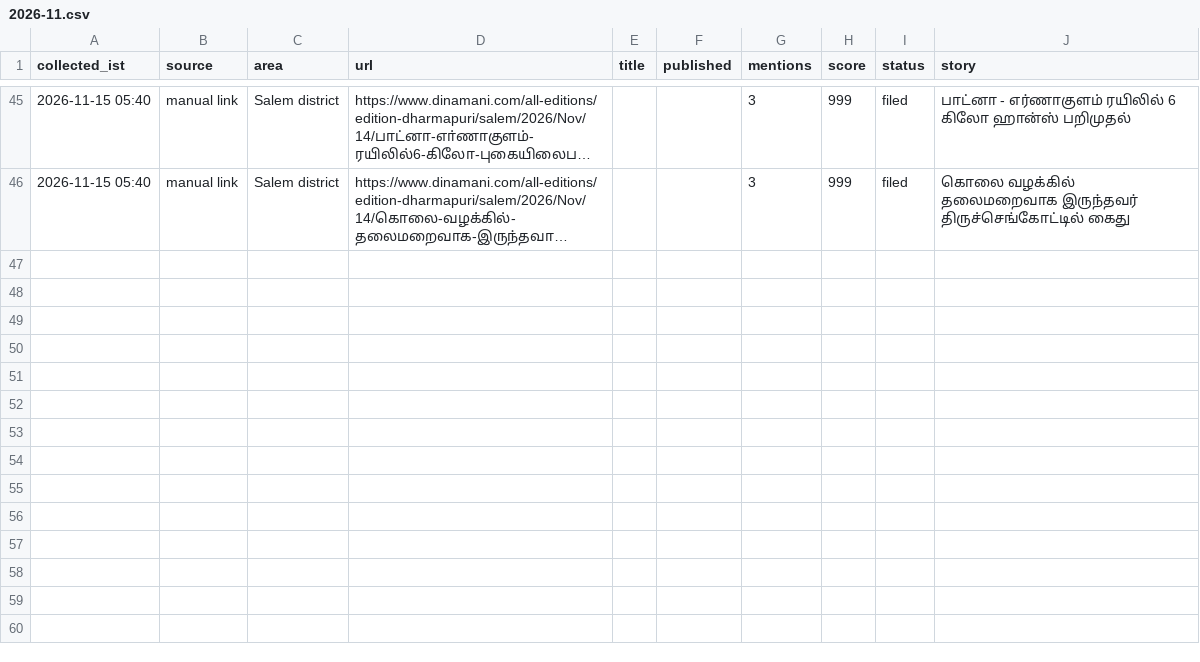
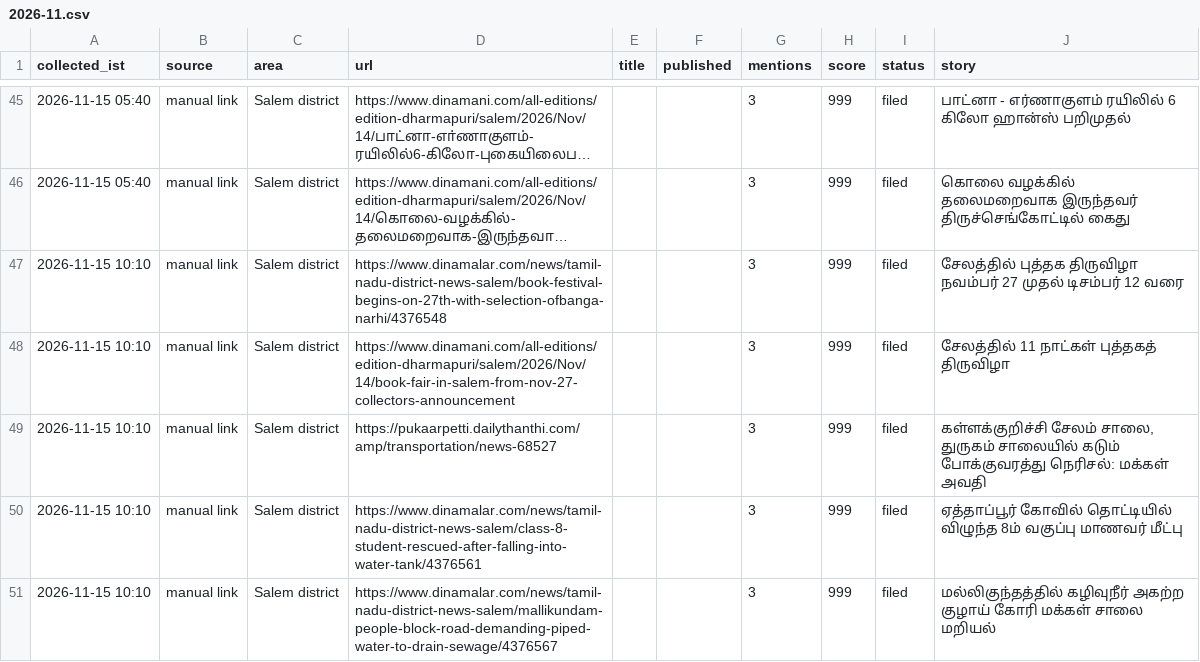
Before and after one commit to news360-tn/salem360-autopost, a CSV file: research_free/archive/2026-11.csv, drawn as a sheet; only a part is shown, gaps mark what is left out; long unchanged cells end in …; the diff names each change by its address in the sheet, - before the commit and + after, or states it on an @@ line.

```diff
--- a/research_free/archive/2026-11.csv
+++ b/research_free/archive/2026-11.csv
+row 47: 2026-11-15 10:10 | manual link | Salem district | https://www.dinamalar.com/news/tamil-nadu-district-news-salem/book-festival-begins-on-27th-with-selection-ofbanga-narhi/4376548 |  |  | 3 | 999 | filed | சேலத்தில் புத்தக திருவிழா நவம்பர் 27 முதல் டிசம்பர் 12 வரை
+row 48: 2026-11-15 10:10 | manual link | Salem district | https://www.dinamani.com/all-editions/edition-dharmapuri/salem/2026/Nov/14/book-fair-in-salem-from-nov-27-collectors-announcement |  |  | 3 | 999 | filed | சேலத்தில் 11 நாட்கள் புத்தகத் திருவிழா
+row 49: 2026-11-15 10:10 | manual link | Salem district | https://pukaarpetti.dailythanthi.com/amp/transportation/news-68527 |  |  | 3 | 999 | filed | கள்ளக்குறிச்சி சேலம் சாலை, துருகம் சாலையில் கடும் போக்குவரத்து நெரிசல்: மக்கள் அவதி
+row 50: 2026-11-15 10:10 | manual link | Salem district | https://www.dinamalar.com/news/tamil-nadu-district-news-salem/class-8-student-rescued-after-falling-into-water-tank/4376561 |  |  | 3 | 999 | filed | ஏத்தாப்பூர் கோவில் தொட்டியில் விழுந்த 8ம் வகுப்பு மாணவர் மீட்பு
+row 51: 2026-11-15 10:10 | manual link | Salem district | https://www.dinamalar.com/news/tamil-nadu-district-news-salem/mallikundam-people-block-road-demanding-piped-water-to-drain-sewage/4376567 |  |  | 3 | 999 | filed | மல்லிகுந்தத்தில் கழிவுநீர் அகற்ற குழாய் கோரி மக்கள் சாலை மறியல்
```
Also changed, not shown: 7 other files.
